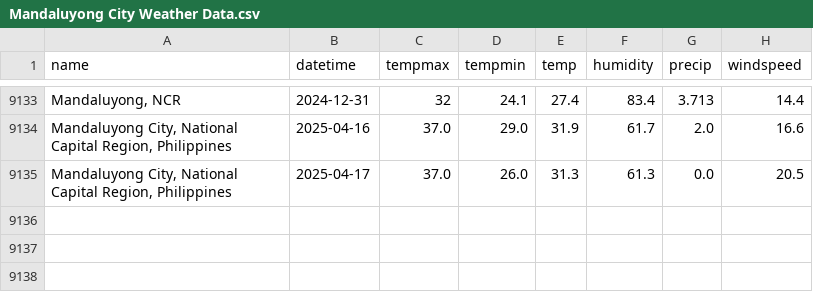
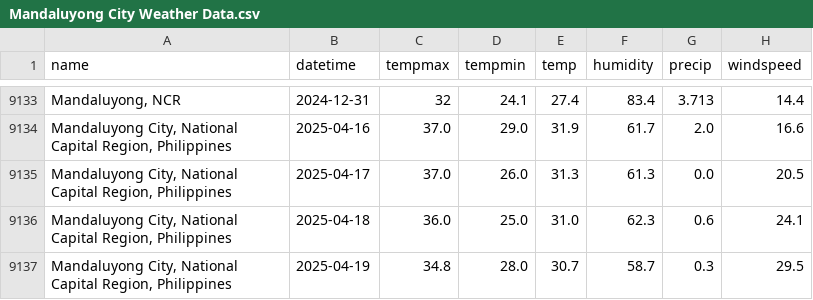
Before and after one commit to HPSTokki/ForelastLSTM, a CSV file: WeatherData/Mandaluyong City Weather Data.csv, drawn as a sheet; only a part is shown, gaps mark what is left out; the diff names each change by its address in the sheet, - before the commit and + after, or states it on an @@ line.

```diff
--- a/WeatherData/Mandaluyong City Weather Data.csv
+++ b/WeatherData/Mandaluyong City Weather Data.csv
+row 9136: Mandaluyong City, National Capital Region, Philippines | 2025-04-18 | 36.0 | 25.0 | 31.0 | 62.3 | 0.6 | 24.1
+row 9137: Mandaluyong City, National Capital Region, Philippines | 2025-04-19 | 34.8 | 28.0 | 30.7 | 58.7 | 0.3 | 29.5
```
Also changed, not shown: WeatherData/Las Piñas City Weather Data.csv, WeatherData/Makati City Weather Data.csv, 19 other files.
